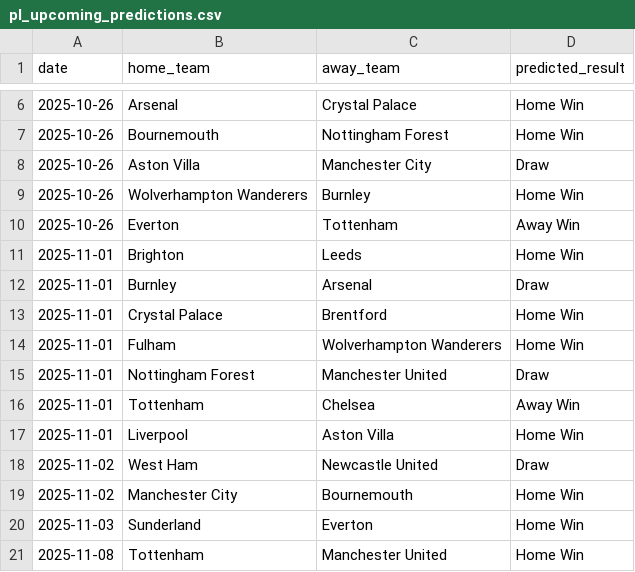
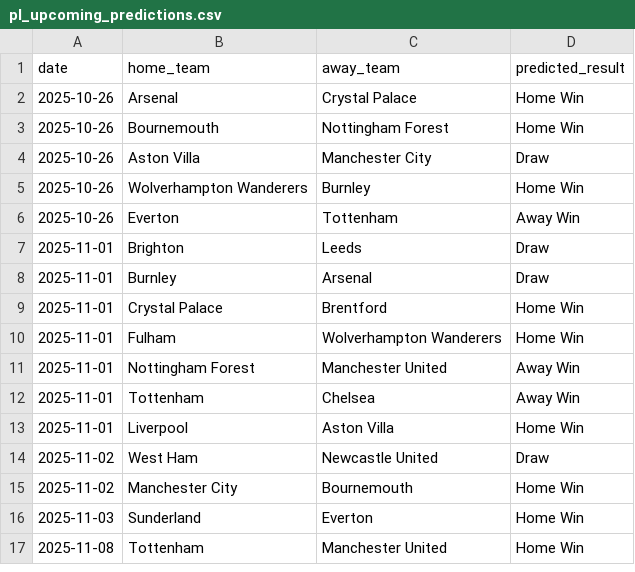
Before and after one commit to MatthewFcode/PL-Match-Model, a CSV file: ml-service/predictions/pl_upcoming_predictions.csv, drawn as a sheet; only a part is shown, gaps mark what is left out; the diff covers the shown part only.

```diff
--- a/ml-service/predictions/pl_upcoming_predictions.csv
+++ b/ml-service/predictions/pl_upcoming_predictions.csv
@@ -10,3 +6,3 @@ date,home_team,away_team,predicted_result
 2025-10-26,Everton,Tottenham,Away Win
-2025-11-01,Brighton,Leeds,Home Win
+2025-11-01,Brighton,Leeds,Draw
 2025-11-01,Burnley,Arsenal,Draw
@@ -14,3 +10,3 @@ date,home_team,away_team,predicted_result
 2025-11-01,Fulham,Wolverhampton Wanderers,Home Win
-2025-11-01,Nottingham Forest,Manchester United,Draw
+2025-11-01,Nottingham Forest,Manchester United,Away Win
 2025-11-01,Tottenham,Chelsea,Away Win
```
Also changed, not shown: 4 removed rows and 17 edited cells elsewhere in this file, 10 other files.
